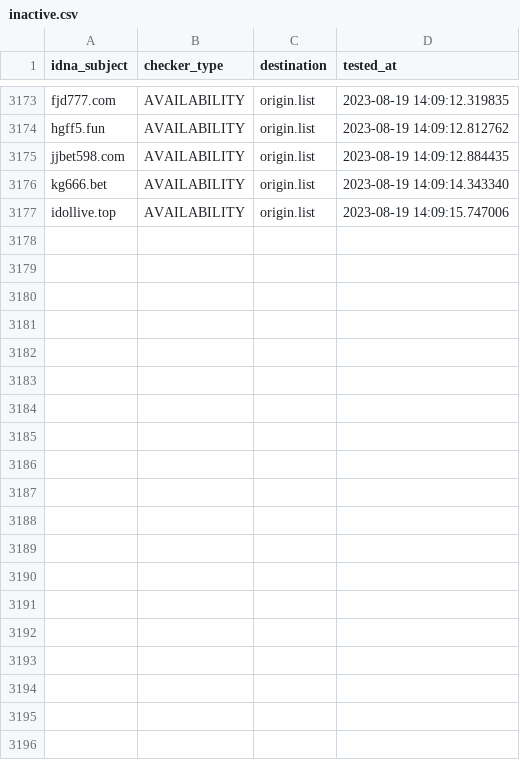
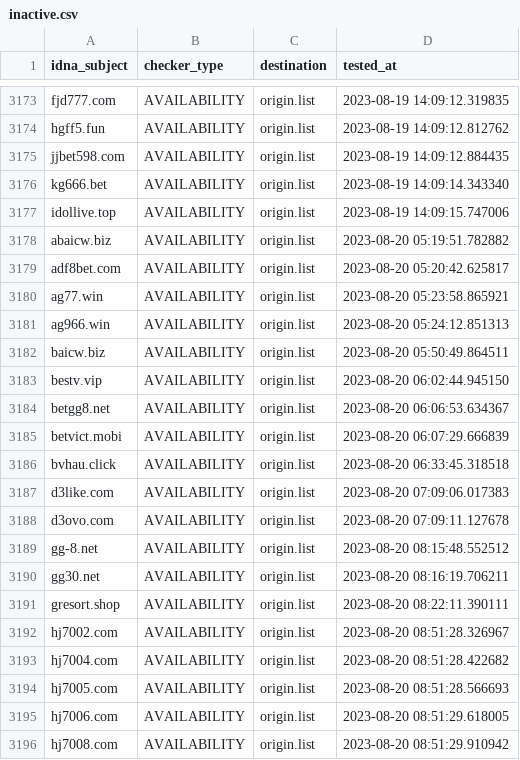
Before and after one commit to bigdargon/hostsVN-gambling-02-dead-hosts, a CSV file: .pyfunceble/inactive.csv, drawn as a sheet; only a part is shown, gaps mark what is left out.

```diff
--- a/.pyfunceble/inactive.csv
+++ b/.pyfunceble/inactive.csv
@@ -3177 +3177,20 @@ kg666.bet,AVAILABILITY,origin.list,2023-08-19 14:09:14.343340
 idollive.top,AVAILABILITY,origin.list,2023-08-19 14:09:15.747006
+abaicw.biz,AVAILABILITY,origin.list,2023-08-20 05:19:51.782882
+adf8bet.com,AVAILABILITY,origin.list,2023-08-20 05:20:42.625817
+ag77.win,AVAILABILITY,origin.list,2023-08-20 05:23:58.865921
+ag966.win,AVAILABILITY,origin.list,2023-08-20 05:24:12.851313
+baicw.biz,AVAILABILITY,origin.list,2023-08-20 05:50:49.864511
+bestv.vip,AVAILABILITY,origin.list,2023-08-20 06:02:44.945150
+betgg8.net,AVAILABILITY,origin.list,2023-08-20 06:06:53.634367
+betvict.mobi,AVAILABILITY,origin.list,2023-08-20 06:07:29.666839
+bvhau.click,AVAILABILITY,origin.list,2023-08-20 06:33:45.318518
+d3like.com,AVAILABILITY,origin.list,2023-08-20 07:09:06.017383
+d3ovo.com,AVAILABILITY,origin.list,2023-08-20 07:09:11.127678
+gg-8.net,AVAILABILITY,origin.list,2023-08-20 08:15:48.552512
+gg30.net,AVAILABILITY,origin.list,2023-08-20 08:16:19.706211
+gresort.shop,AVAILABILITY,origin.list,2023-08-20 08:22:11.390111
+hj7002.com,AVAILABILITY,origin.list,2023-08-20 08:51:28.326967
+hj7004.com,AVAILABILITY,origin.list,2023-08-20 08:51:28.422682
+hj7005.com,AVAILABILITY,origin.list,2023-08-20 08:51:28.566693
+hj7006.com,AVAILABILITY,origin.list,2023-08-20 08:51:29.618005
+hj7008.com,AVAILABILITY,origin.list,2023-08-20 08:51:29.910942
```
Also changed, not shown: 17 other files.
